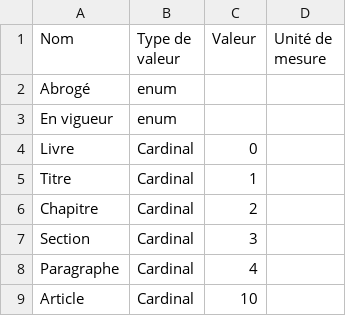
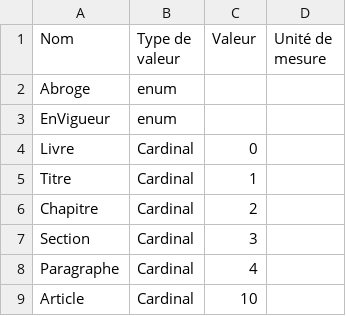
Before and after one commit to PierreDerathe/OntologieAIAJ, a CSV file: article-9-1/article-9-1 - DefinitionConstante.csv (was article-9-1/glossaire-article-9-1 - DefinitionConstante.csv), drawn as a sheet.

```diff
--- a/article-9-1/glossaire-article-9-1 - DefinitionConstante.csv
+++ b/article-9-1/article-9-1 - DefinitionConstante.csv
@@ -1,4 +1,4 @@
 Nom,Type de valeur,Valeur,Unité de mesure
-Abrogé,enum,,
-En vigueur,enum,,
+Abroge,enum,,
+EnVigueur,enum,,
 Livre,Cardinal,0,
```
Also changed, not shown: article-9-1/article-9-1 - DefinitionRelation.csv, article-9-1/article-9-1 - Glossaire.csv, 10 other files.
